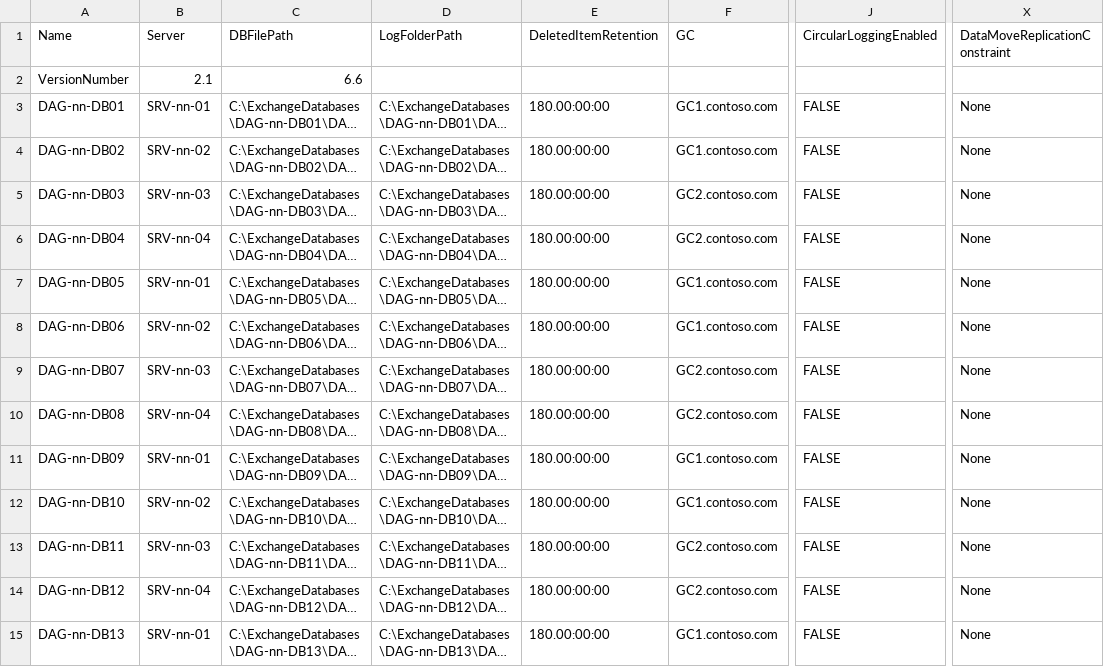
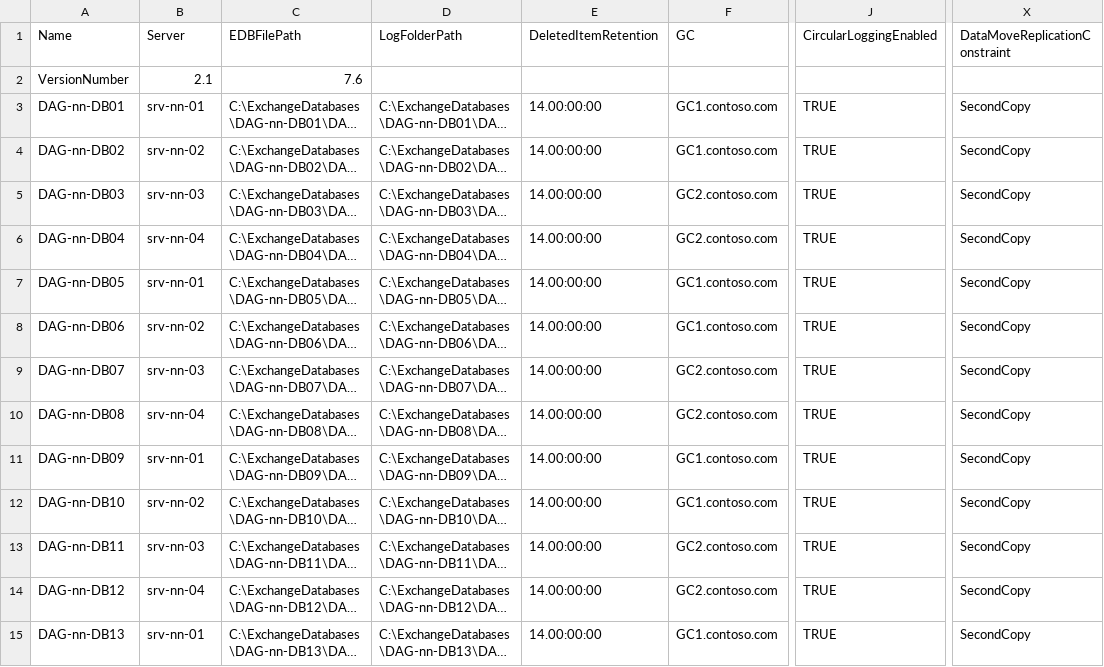
Before and after one commit to dsccommunity/ExchangeDsc, a CSV file: Examples/ConfigureDatabases-FromCalculator/CalculatorAndScripts/MailboxDatabases.csv, drawn as a sheet; only a part is shown, gaps mark what is left out; long unchanged cells end in …; the diff covers the shown part only; the diff names each change by its address in the sheet, - before the commit and + after, or states it on an @@ line.

Commit message:
Fix for issues 24, 28, and 30

```diff
--- a/Examples/ConfigureDatabases-FromCalculator/CalculatorAndScripts/MailboxDatabases.csv
+++ b/Examples/ConfigureDatabases-FromCalculator/CalculatorAndScripts/MailboxDatabases.csv
-C1: DBFilePath
+C1: EDBFilePath
-C2 (EDBFilePath): 6.6
+C2 (EDBFilePath): 7.6
-B3 (Server): SRV-nn-01
+B3 (Server): srv-nn-01
-E3:E15 (DeletedItemRetention): 180.00:00:00
+E3:E15 (DeletedItemRetention): 14.00:00:00
-J3:J15 (CircularLoggingEnabled): FALSE
+J3:J15 (CircularLoggingEnabled): TRUE
-X3:X15 (DataMoveReplicationConstraint): None
+X3:X15 (DataMoveReplicationConstraint): SecondCopy
-B4 (Server): SRV-nn-02
+B4 (Server): srv-nn-02
-B5 (Server): SRV-nn-03
+B5 (Server): srv-nn-03
-B6 (Server): SRV-nn-04
+B6 (Server): srv-nn-04
-B7 (Server): SRV-nn-01
+B7 (Server): srv-nn-01
-B8 (Server): SRV-nn-02
+B8 (Server): srv-nn-02
-B9 (Server): SRV-nn-03
+B9 (Server): srv-nn-03
-B10 (Server): SRV-nn-04
+B10 (Server): srv-nn-04
-B11 (Server): SRV-nn-01
+B11 (Server): srv-nn-01
-B12 (Server): SRV-nn-02
+B12 (Server): srv-nn-02
-B13 (Server): SRV-nn-03
+B13 (Server): srv-nn-03
-B14 (Server): SRV-nn-04
+B14 (Server): srv-nn-04
-B15 (Server): SRV-nn-01
+B15 (Server): srv-nn-01
```
Also changed, not shown: 108 edited cells elsewhere in this file, Examples/ConfigureAutoMountPoints-FromCalculator/CalculatorAndScripts/Servers.csv, Examples/ConfigureDatabases-FromCalculator/CalculatorAndScripts/MailboxDatabaseCopies.csv, 14 other files.
